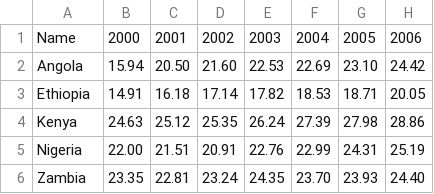
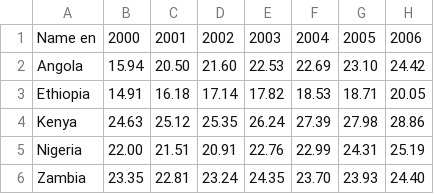
Before and after one commit to unctad-infovis/2023-pci, a CSV file: assets/data/data - Figure2.csv, drawn as a sheet; only a part is shown; the diff names each change by its address in the sheet, - before the commit and + after, or states it on an @@ line.

```diff
--- a/assets/data/data - Figure2.csv
+++ b/assets/data/data - Figure2.csv
-A1: Name
+A1: Name en
```
Also changed, not shown: assets/data/data - Figure1.csv, public/assets/data/2023-pci_figure1_en.csv, 14 other files.
